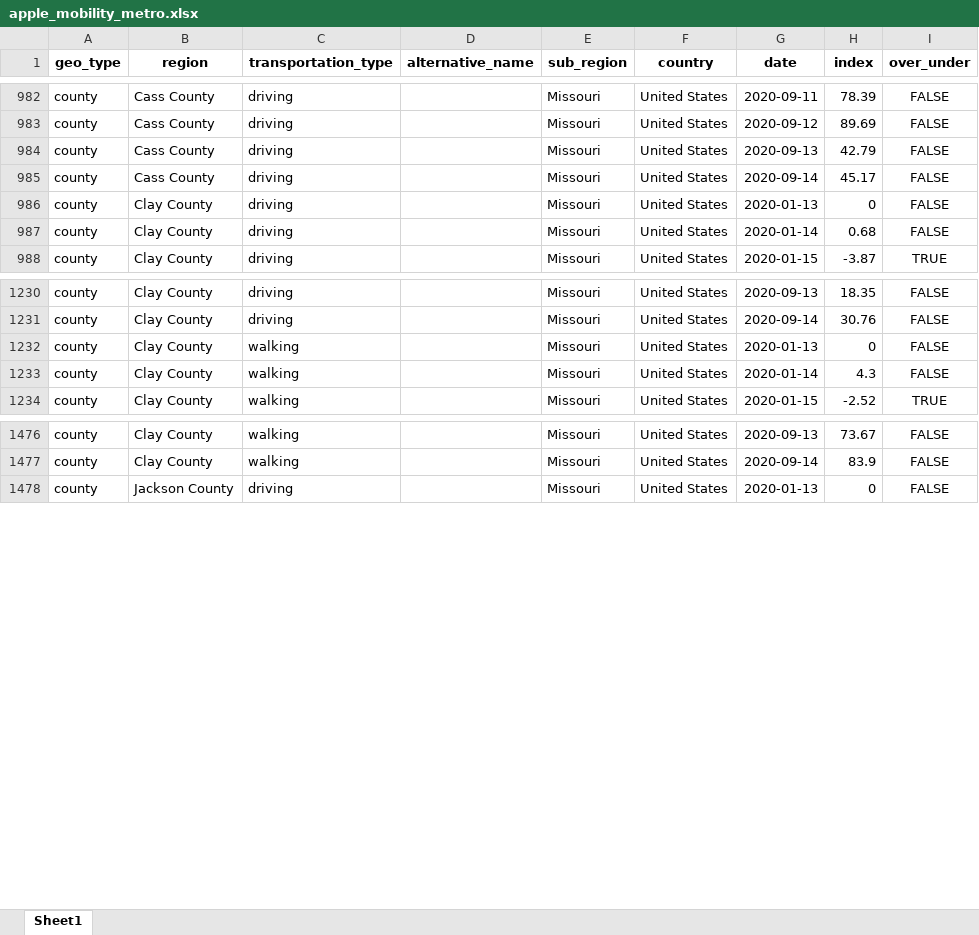
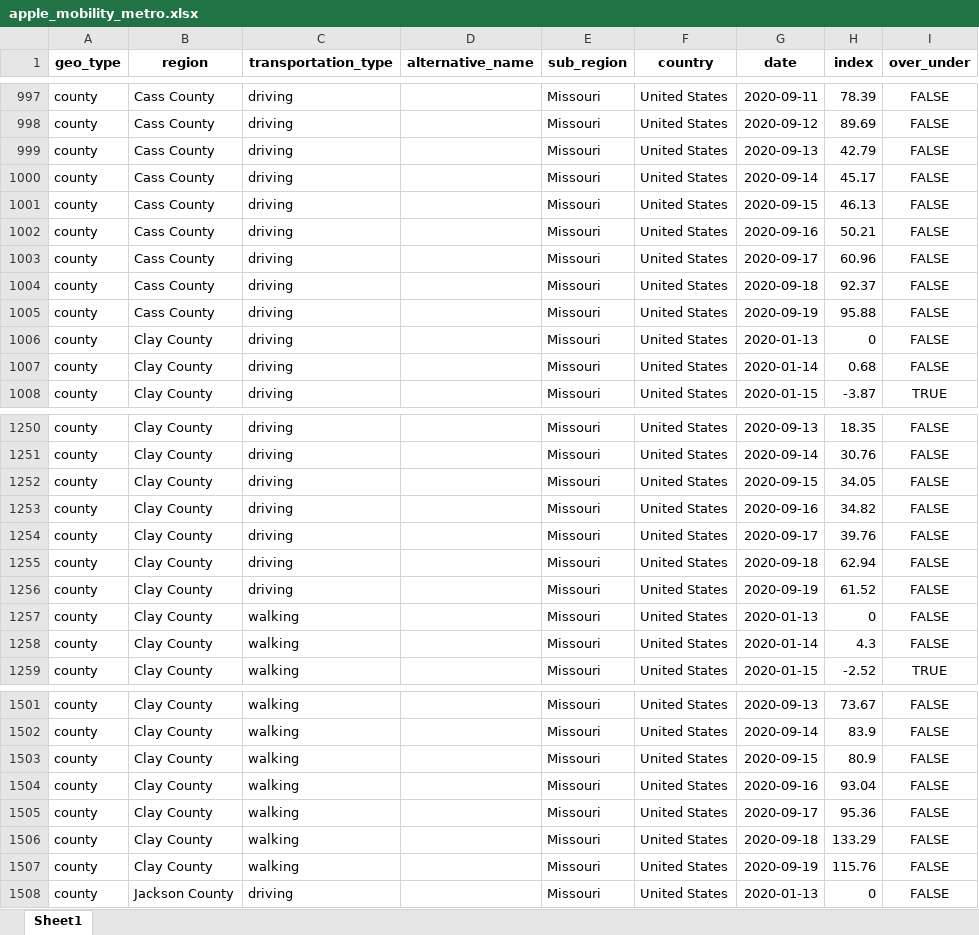
Before and after one commit to jimfelps/covid-tracking, an Excel workbook: output/apple_mobility_metro.xlsx, sheet Sheet1, drawn as a sheet; only a part is shown, gaps mark what is left out; values as stored, in another font and other column widths than the file's, no borders; the diff covers the shown part only; the diff names each change by its address in the sheet, - before the commit and + after, or states it on an @@ line.

```diff
--- a/output/apple_mobility_metro.xlsx (sheet Sheet1)
+++ b/output/apple_mobility_metro.xlsx (sheet Sheet1)
+row 1001: county | Cass County | driving |  | Missouri | United States | 2020-09-15 | 46.13 | FALSE
+row 1002: county | Cass County | driving |  | Missouri | United States | 2020-09-16 | 50.21 | FALSE
+row 1003: county | Cass County | driving |  | Missouri | United States | 2020-09-17 | 60.96 | FALSE
+row 1004: county | Cass County | driving |  | Missouri | United States | 2020-09-18 | 92.37 | FALSE
+row 1005: county | Cass County | driving |  | Missouri | United States | 2020-09-19 | 95.88 | FALSE
+row 1252: county | Clay County | driving |  | Missouri | United States | 2020-09-15 | 34.05 | FALSE
+row 1253: county | Clay County | driving |  | Missouri | United States | 2020-09-16 | 34.82 | FALSE
+row 1254: county | Clay County | driving |  | Missouri | United States | 2020-09-17 | 39.76 | FALSE
+row 1255: county | Clay County | driving |  | Missouri | United States | 2020-09-18 | 62.94 | FALSE
+row 1256: county | Clay County | driving |  | Missouri | United States | 2020-09-19 | 61.52 | FALSE
+row 1503: county | Clay County | walking |  | Missouri | United States | 2020-09-15 | 80.9 | FALSE
+row 1504: county | Clay County | walking |  | Missouri | United States | 2020-09-16 | 93.04 | FALSE
+row 1505: county | Clay County | walking |  | Missouri | United States | 2020-09-17 | 95.36 | FALSE
+row 1506: county | Clay County | walking |  | Missouri | United States | 2020-09-18 | 133.29 | FALSE
+row 1507: county | Clay County | walking |  | Missouri | United States | 2020-09-19 | 115.76 | FALSE
```
Also changed, not shown: 55 added rows elsewhere in this sheet, output/metro_driving.xlsx, 14 other files.
